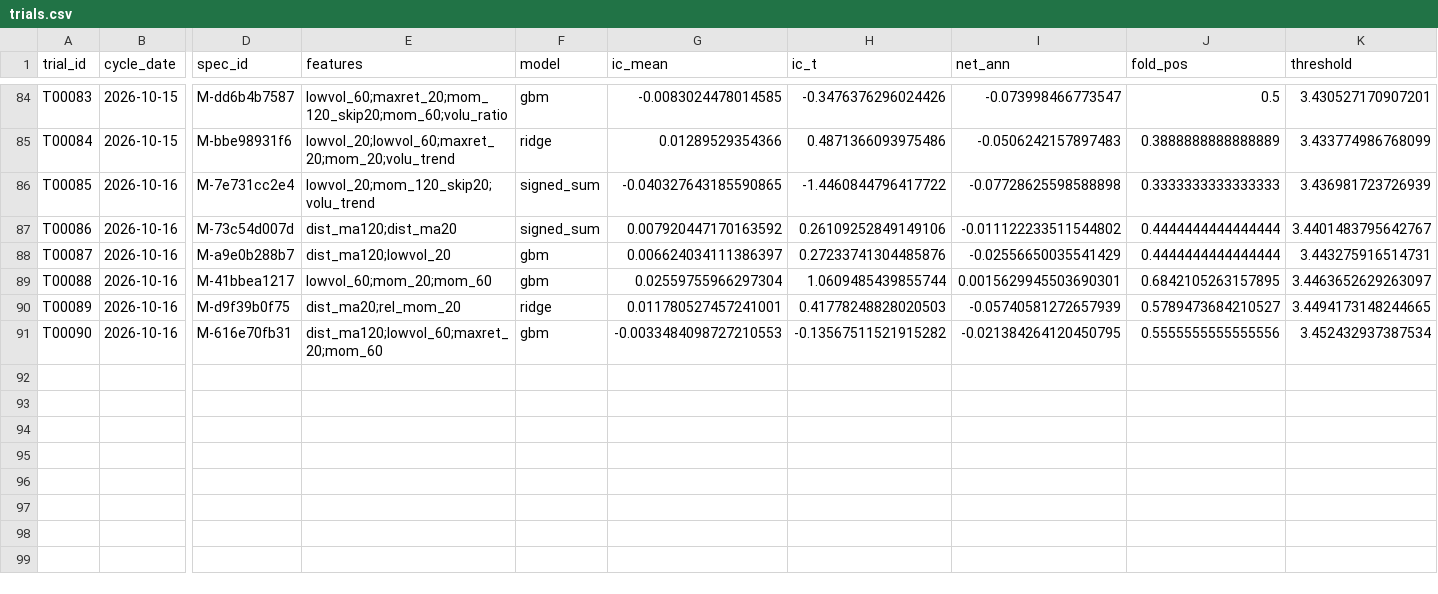
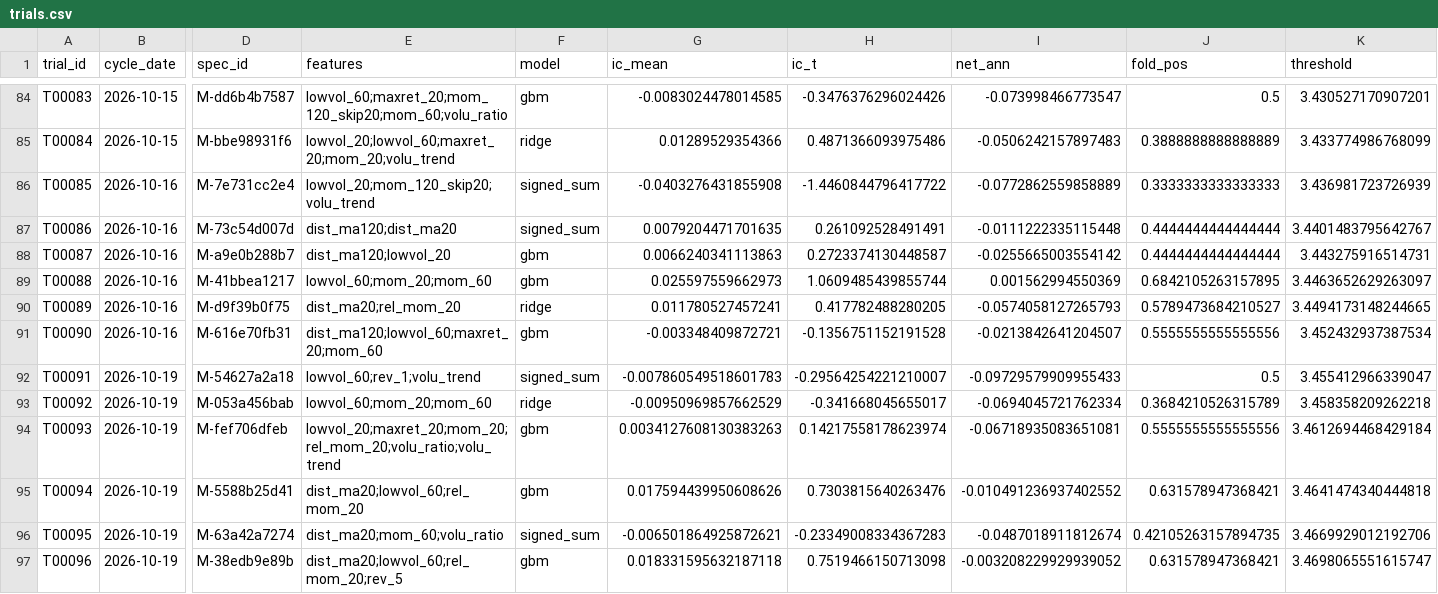
Before and after one commit to tranngocthang12-gif/TRUNG-T-M-T-I-CH-NH-Financial-Intelligence-Media-Factory, a CSV file: research/trials.csv, drawn as a sheet; only a part is shown, gaps mark what is left out; rows hold the shown columns only; the diff names each change by its address in the sheet, - before the commit and + after, or states it on an @@ line.

```diff
--- a/research/trials.csv
+++ b/research/trials.csv
-G86 (ic_mean): -0.040327643185590865
+G86 (ic_mean): -0.0403276431855908
-I86 (net_ann): -0.07728625598588898
+I86 (net_ann): -0.0772862559858889
-G87 (ic_mean): 0.007920447170163592
+G87 (ic_mean): 0.0079204471701635
-H87 (ic_t): 0.26109252849149106
+H87 (ic_t): 0.261092528491491
-I87 (net_ann): -0.011122233511544802
+I87 (net_ann): -0.0111222335115448
-G88 (ic_mean): 0.006624034111386397
+G88 (ic_mean): 0.0066240341113863
-H88 (ic_t): 0.27233741304485876
+H88 (ic_t): 0.2723374130448587
-I88 (net_ann): -0.02556650035541429
+I88 (net_ann): -0.0255665003554142
-G89 (ic_mean): 0.02559755966297304
+G89 (ic_mean): 0.025597559662973
-I89 (net_ann): 0.0015629945503690301
+I89 (net_ann): 0.001562994550369
-G90 (ic_mean): 0.011780527457241001
+G90 (ic_mean): 0.011780527457241
-H90 (ic_t): 0.41778248828020503
+H90 (ic_t): 0.417782488280205
-I90 (net_ann): -0.05740581272657939
+I90 (net_ann): -0.0574058127265793
-G91 (ic_mean): -0.0033484098727210553
+G91 (ic_mean): -0.003348409872721
-H91 (ic_t): -0.13567511521915282
+H91 (ic_t): -0.1356751152191528
-I91 (net_ann): -0.021384264120450795
+I91 (net_ann): -0.0213842641204507
+row 92: T00091 | 2026-10-19 | M-54627a2a18 | lowvol_60;rev_1;volu_trend | signed_sum | -0.007860549518601783 | -0.29564254221210007 | -0.09729579909955433 | 0.5 | 3.455412966339047
+row 93: T00092 | 2026-10-19 | M-053a456bab | lowvol_60;mom_20;mom_60 | ridge | -0.00950969857662529 | -0.341668045655017 | -0.0694045721762334 | 0.3684210526315789 | 3.458358209262218
+row 94: T00093 | 2026-10-19 | M-fef706dfeb | lowvol_20;maxret_20;mom_20;rel_mom_20;volu_ratio;volu_trend | gbm | 0.0034127608130383263 | 0.14217558178623974 | -0.06718935083651081 | 0.5555555555555556 | 3.4612694468429184
+row 95: T00094 | 2026-10-19 | M-5588b25d41 | dist_ma20;lowvol_60;rel_mom_20 | gbm | 0.017594439950608626 | 0.7303815640263476 | -0.010491236937402552 | 0.631578947368421 | 3.4641474340444818
+row 96: T00095 | 2026-10-19 | M-63a42a7274 | dist_ma20;mom_60;volu_ratio | signed_sum | -0.006501864925872621 | -0.23349008334367283 | -0.0487018911812674 | 0.42105263157894735 | 3.4669929012192706
+row 97: T00096 | 2026-10-19 | M-38edb9e89b | dist_ma20;lowvol_60;rel_mom_20;rev_5 | gbm | 0.018331595632187118 | 0.7519466150713098 | -0.003208229929939052 | 0.631578947368421 | 3.4698065551615747
```
Also changed, not shown: data/derived/adjustment_factors.csv, data/derived/quality_flags.csv, 10 other files.
